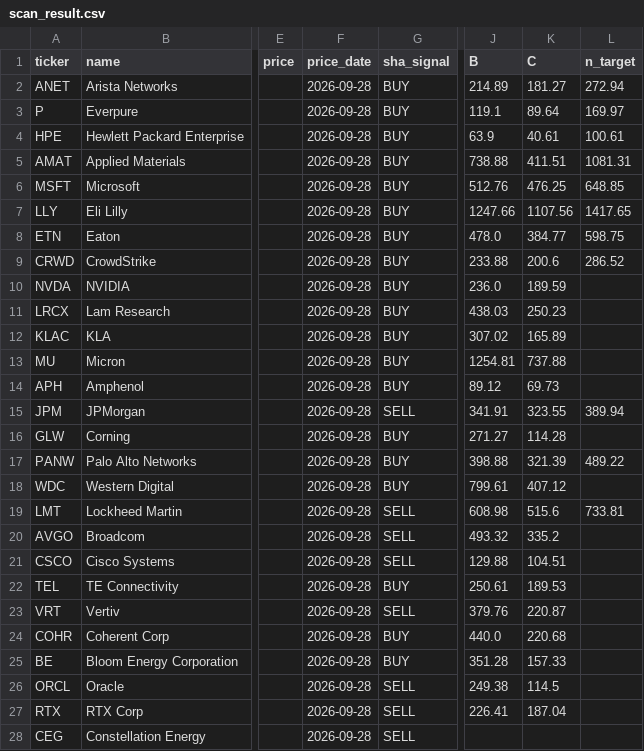
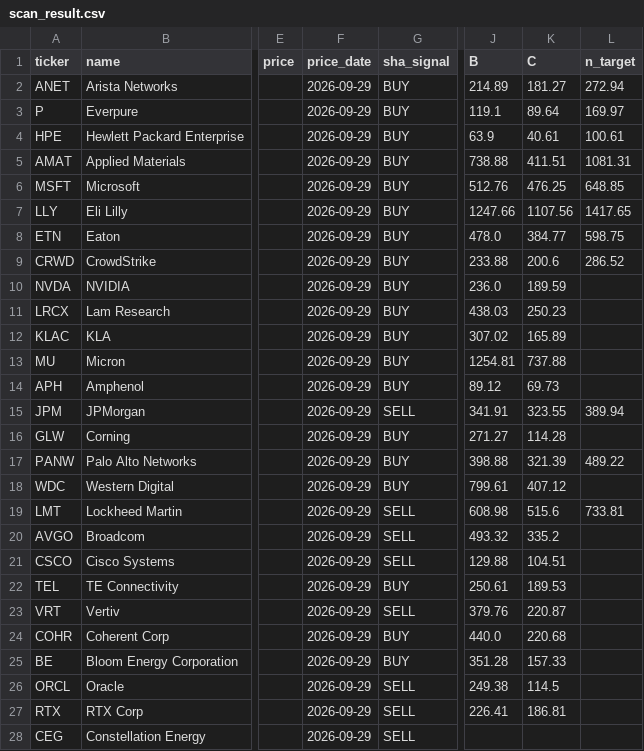
Before and after one commit to dilyschy-gif/us-stockradar, a CSV file: scan_result.csv, drawn as a sheet; only a part is shown, gaps mark what is left out; the diff covers the shown part only; the diff names each change by its address in the sheet, - before the commit and + after, or states it on an @@ line.

Commit message:
US scan 2026-09-30

```diff
--- a/scan_result.csv
+++ b/scan_result.csv
-F2:F28 (price_date): 2026-09-28
+F2:F28 (price_date): 2026-09-29
-K27 (C): 187.04
+K27 (C): 186.81
```
Also changed, not shown: 1 edited cell elsewhere in this file, 3 other files.
